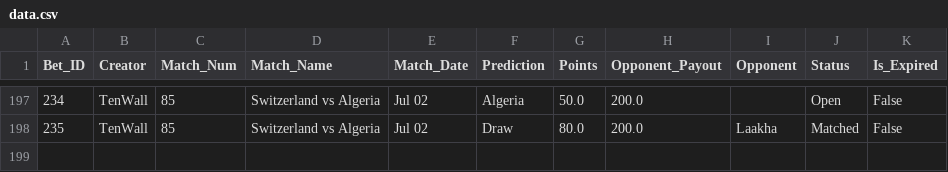
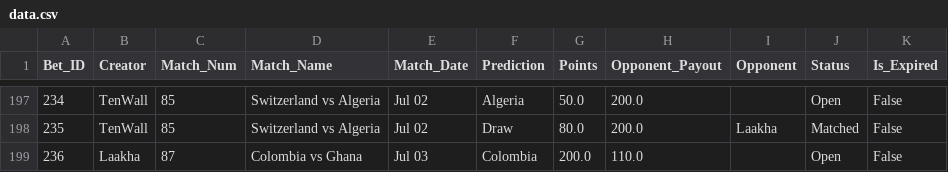
Before and after one commit to fitn40/Fitn40, a CSV file: data.csv, drawn as a sheet; only a part is shown, gaps mark what is left out.

Commit message:
🔄 Live Bets Auto-Sync

```diff
--- a/data.csv
+++ b/data.csv
@@ -198 +198,2 @@ Bet_ID,Creator,Match_Num,Match_Name,Match_Date,Prediction,Points,Opponent_Payout
 235,TenWall,85,Switzerland vs Algeria,Jul 02,Draw,80.0,200.0,Laakha,Matched,False
+236,Laakha,87,Colombia vs Ghana,Jul 03,Colombia,200.0,110.0,,Open,False
```
